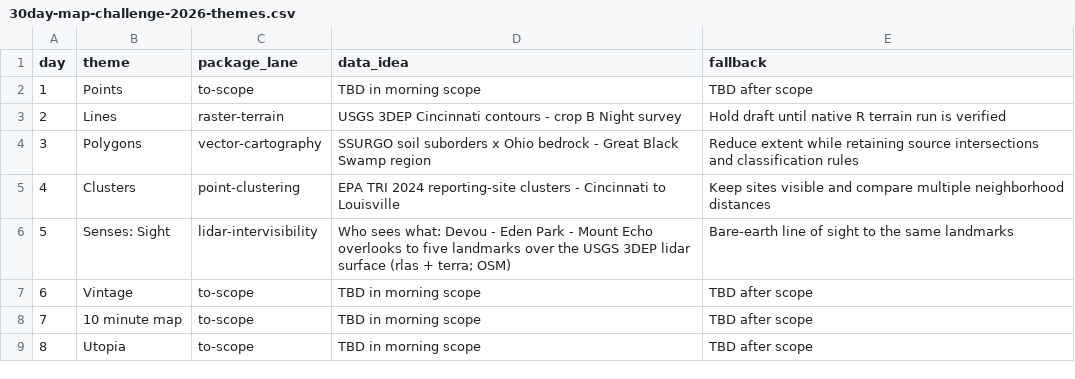
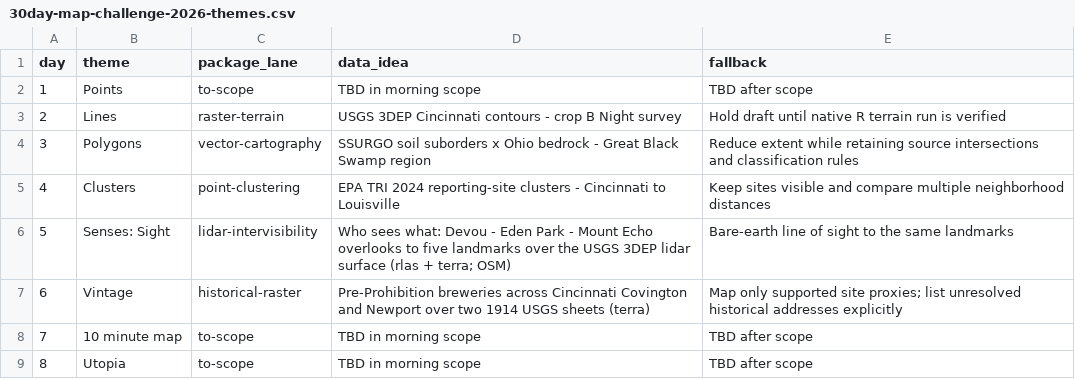
Before and after one commit to seanthimons/seanthimons.github.io, a CSV file: tasks/30day-map-challenge-2026-themes.csv, drawn as a sheet; only a part is shown.

```diff
--- a/tasks/30day-map-challenge-2026-themes.csv
+++ b/tasks/30day-map-challenge-2026-themes.csv
@@ -6,3 +6,3 @@ day,theme,package_lane,data_idea,fallback
 5,Senses: Sight,lidar-intervisibility,Who sees what: Devou - Eden Park - Mount Echo overlooks to five landmarks over the USGS 3DEP lidar surface (rlas + terra; OSM),Bare-earth line of sight to the same landmarks
-6,Vintage,to-scope,TBD in morning scope,TBD after scope
+6,Vintage,historical-raster,Pre-Prohibition breweries across Cincinnati Covington and Newport over two 1914 USGS sheets (terra),Map only supported site proxies; list unresolved historical addresses explicitly
 7,10 minute map,to-scope,TBD in morning scope,TBD after scope
```
Also changed, not shown: 14 other files.
